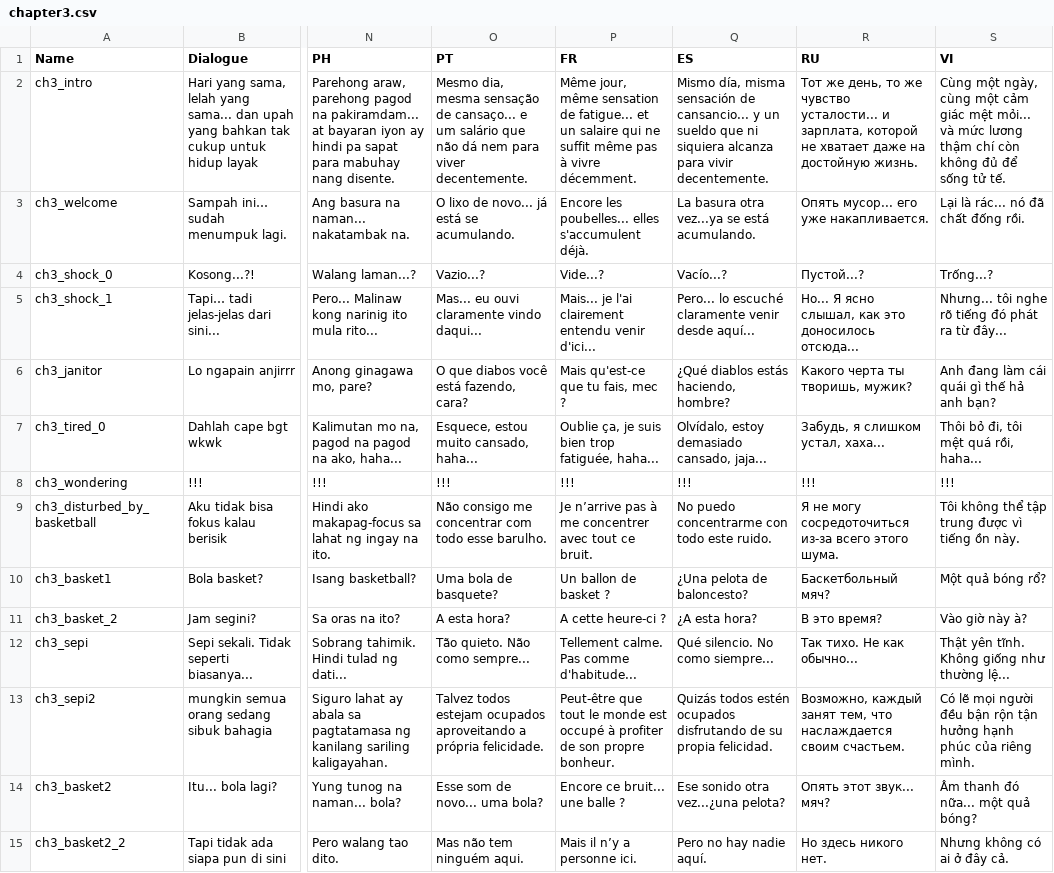
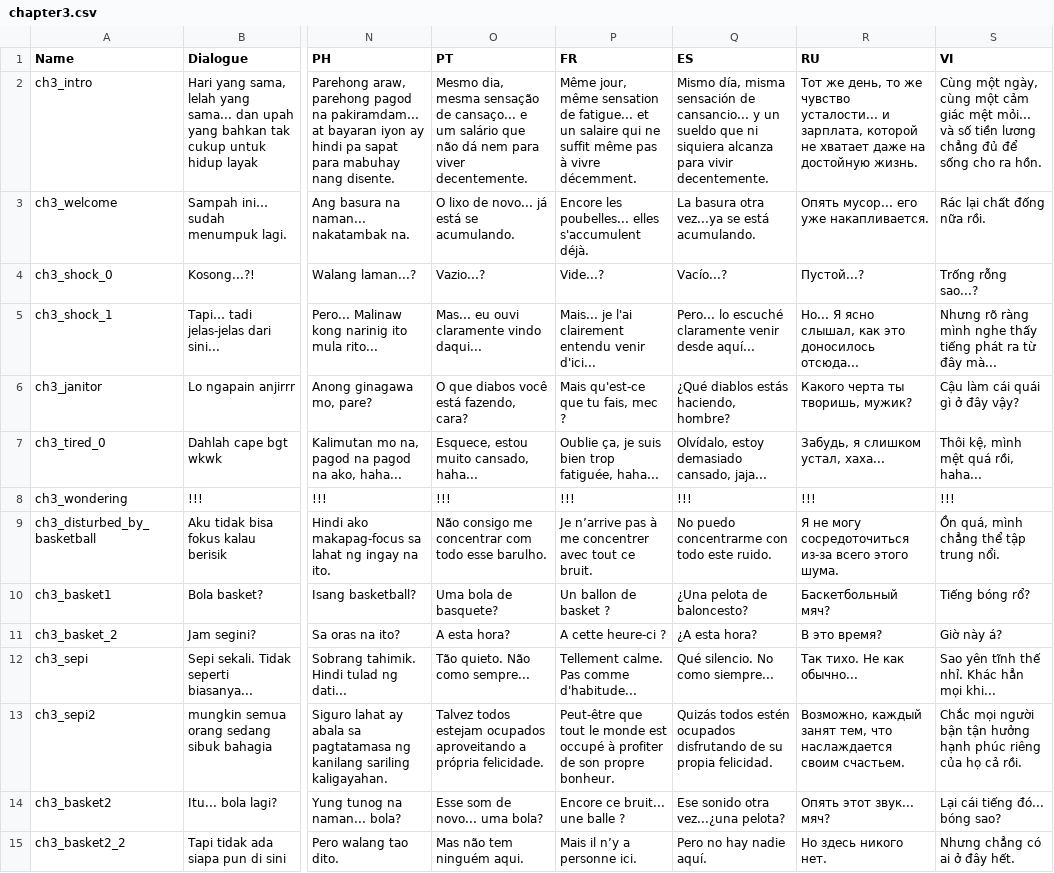
Before and after one commit to hwaye-ch/HWY_Before-the-bounce, a CSV file: Content/Dialogue/chapter3.csv, drawn as a sheet; only a part is shown, gaps mark what is left out; the diff covers the shown part only; the diff names each change by its address in the sheet, - before the commit and + after, or states it on an @@ line.

```diff
--- a/Content/Dialogue/chapter3.csv
+++ b/Content/Dialogue/chapter3.csv
-S2 (VI): …mỏi... và mức lương thậm chí còn không đủ để sống tử tế.
+S2 (VI): …mỏi... và số tiền lương chẳng đủ để sống cho ra hồn.
-S3 (VI): Lại là rác... nó đã chất đống rồi.
+S3 (VI): Rác lại chất đống nữa rồi.
-S4 (VI): Trống...?
+S4 (VI): Trống rỗng sao...?
-S5 (VI): Nhưng... tôi nghe rõ tiếng đó phát ra từ đây...
+S5 (VI): Nhưng rõ ràng mình nghe thấy tiếng phát ra từ đây mà...
-S6 (VI): Anh đang làm cái quái gì thế hả anh bạn?
+S6 (VI): Cậu làm cái quái gì ở đây vậy?
-S7 (VI): Thôi bỏ đi, tôi mệt quá rồi, haha...
+S7 (VI): Thôi kệ, mình mệt quá rồi, haha...
-S9 (VI): Tôi không thể tập trung được vì tiếng ồn này.
+S9 (VI): Ồn quá, mình chẳng thể tập trung nổi.
-S10 (VI): Một quả bóng rổ?
+S10 (VI): Tiếng bóng rổ?
-S11 (VI): Vào giờ này à?
+S11 (VI): Giờ này á?
-S12 (VI): Thật yên tĩnh. Không giống như thường lệ...
+S12 (VI): Sao yên tĩnh thế nhỉ. Khác hẳn mọi khi...
-S13 (VI): Có lẽ mọi người đều bận rộn tận hưởng hạnh phúc của riêng mình.
+S13 (VI): Chắc mọi người bận tận hưởng hạnh phúc riêng của họ cả rồi.
-S14 (VI): Âm thanh đó nữa... một quả bóng?
+S14 (VI): Lại cái tiếng đó... bóng sao?
-S15 (VI): Nhưng không có ai ở đây cả.
+S15 (VI): Nhưng chẳng có ai ở đây hết.
```
Also changed, not shown: 24 edited cells elsewhere in this file, Content/Dialogue/Chapter 1.csv, Content/Dialogue/chapter2.csv, 9 other files.
